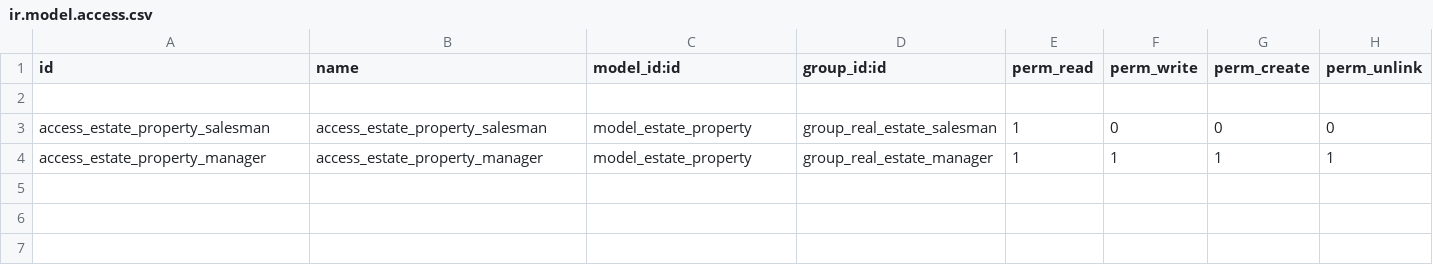
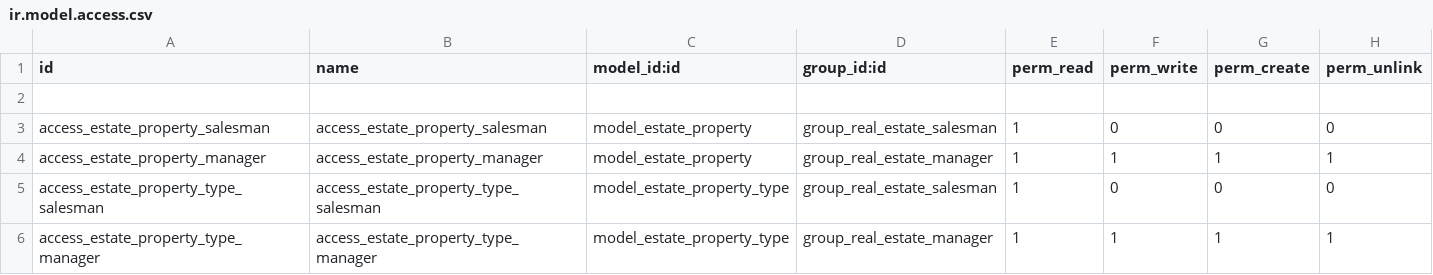
Before and after one commit to LucasBrignoli/Facultad-Odoo, a CSV file: real_estate/security/ir.model.access.csv, drawn as a sheet; the diff names each change by its address in the sheet, - before the commit and + after, or states it on an @@ line.

Commit message:
Punto 26: permisos de acceso sobre estate.property.type

```diff
--- a/real_estate/security/ir.model.access.csv
+++ b/real_estate/security/ir.model.access.csv
+row 5: access_estate_property_type_salesman | access_estate_property_type_salesman | model_estate_property_type | group_real_estate_salesman | 1 | 0 | 0 | 0
+row 6: access_estate_property_type_manager | access_estate_property_type_manager | model_estate_property_type | group_real_estate_manager | 1 | 1 | 1 | 1
```
